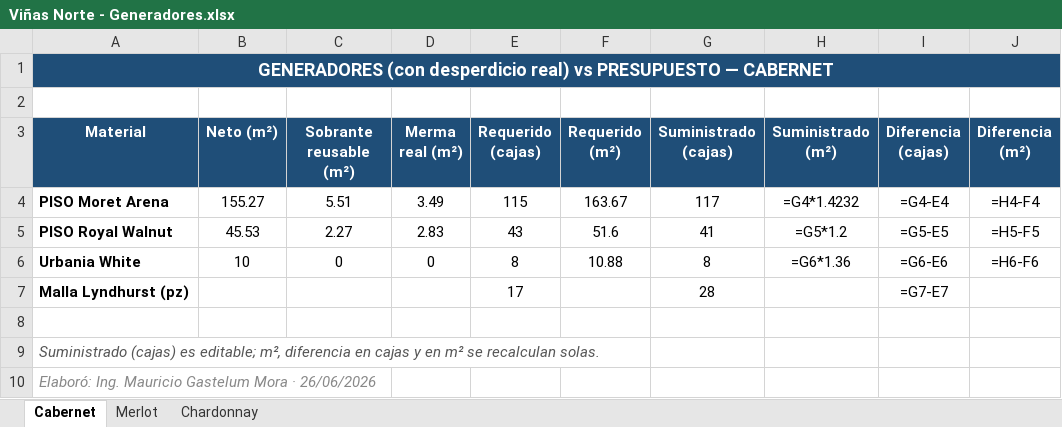
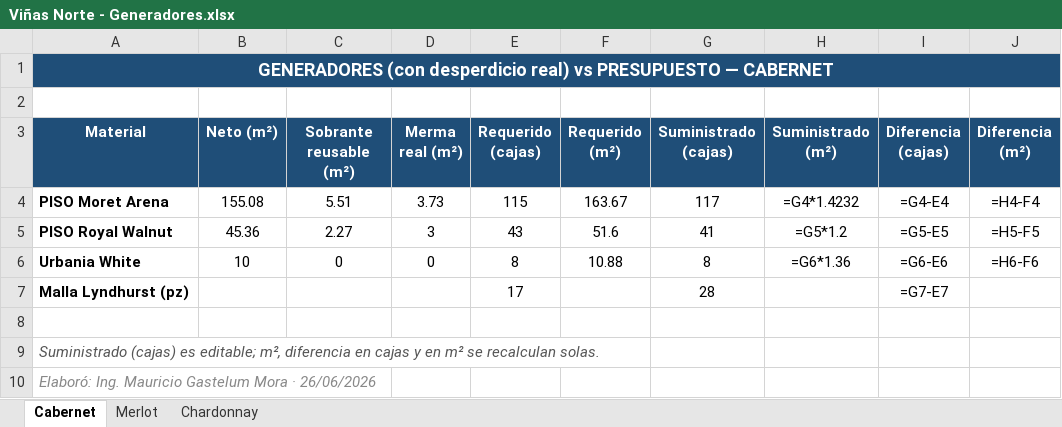
Before and after one commit to mauricioelnoob-boop/Autocad, an Excel workbook: Viñas Norte - Generadores.xlsx, sheet Cabernet, drawn as a sheet; values as stored, in another font and other column widths than the file's, no borders; formulas without a stored value are shown as written; conditional formats not drawn; the diff names each change by its address in the sheet, - before the commit and + after, or states it on an @@ line.

```diff
--- a/Viñas Norte - Generadores.xlsx (sheet Cabernet)
+++ b/Viñas Norte - Generadores.xlsx (sheet Cabernet)
-B4 (Neto (m²)): 155.27
+B4 (Neto (m²)): 155.08
-D4 (Merma real (m²)): 3.49
+D4 (Merma real (m²)): 3.73
-B5 (Neto (m²)): 45.53
+B5 (Neto (m²)): 45.36
-D5 (Merma real (m²)): 2.83
+D5 (Merma real (m²)): 3
```
Also changed, not shown: sheet Merlot, sheet Chardonnay, Viñas Norte - Inventario.xlsx, 23 other files.
